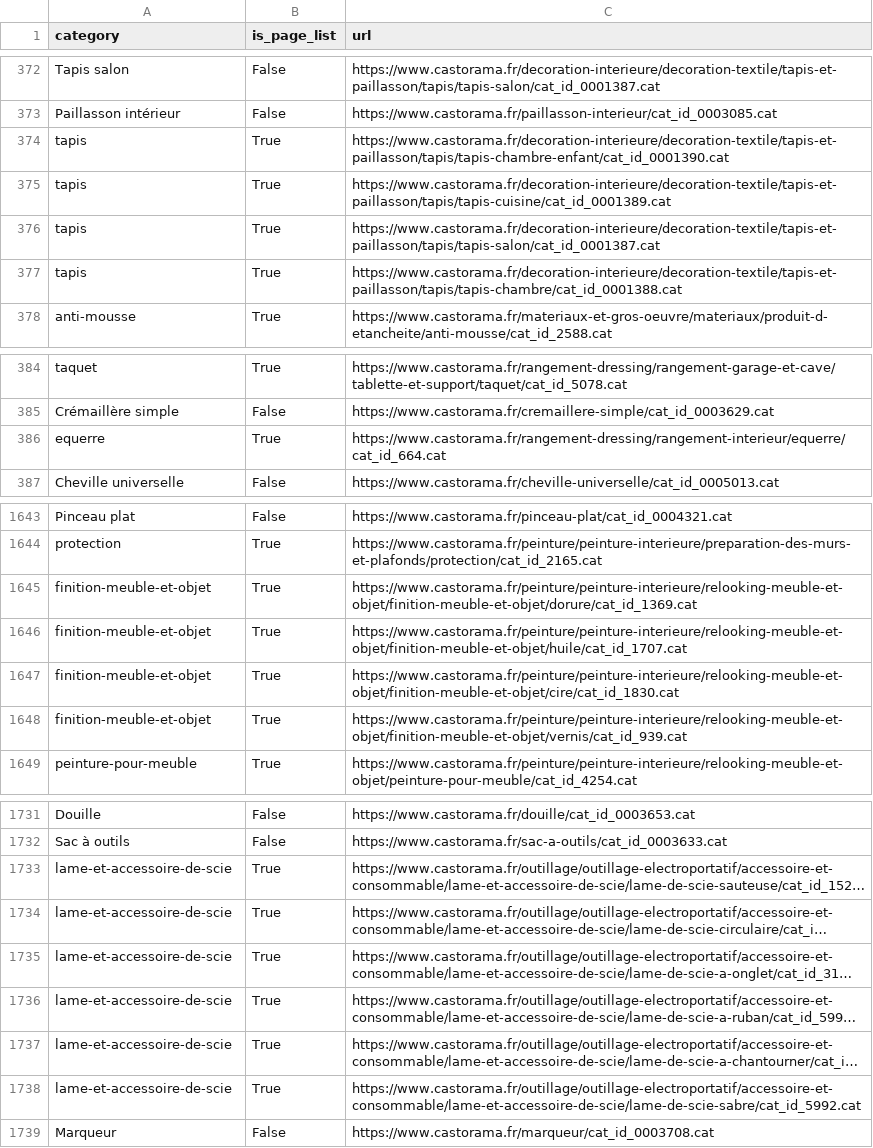
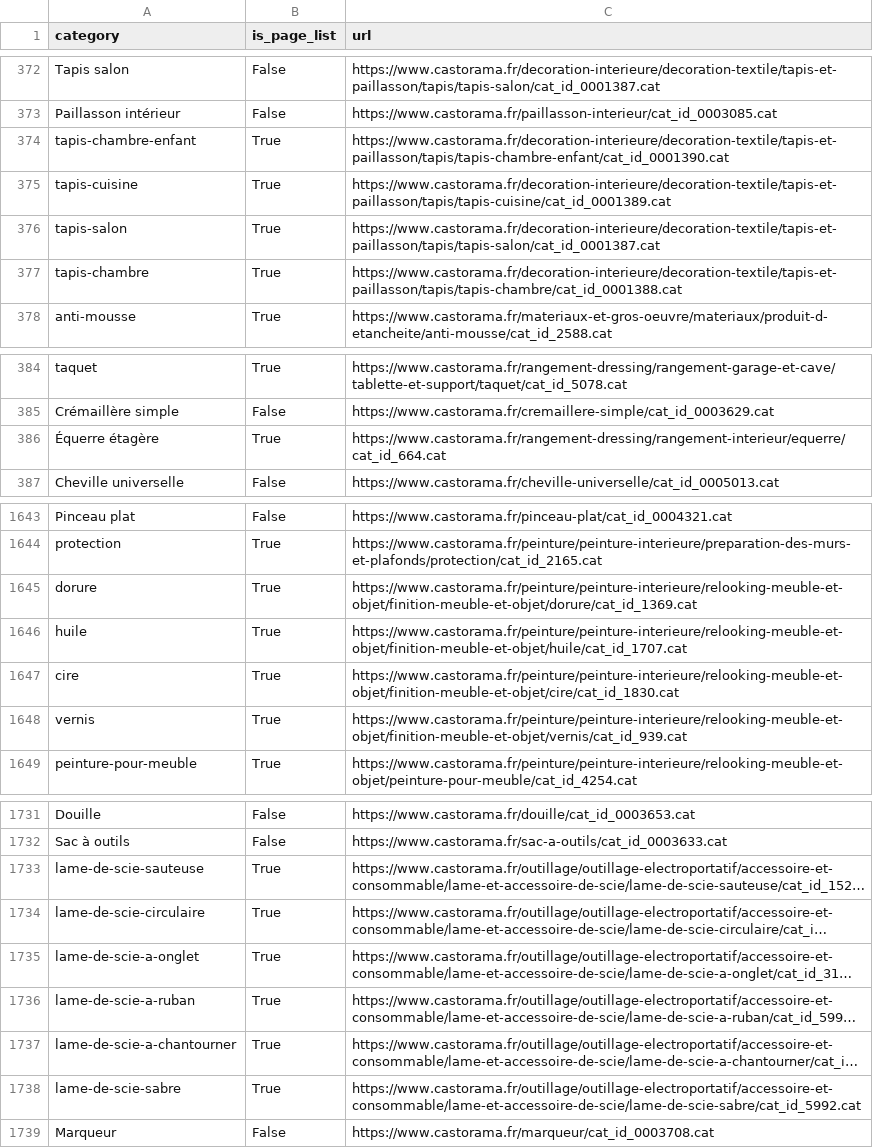
Before and after one commit to MichAdebayo/ecommerce-data-analysis, a CSV file: castorama_categories.csv, drawn as a sheet; only a part is shown, gaps mark what is left out; long unchanged cells end in …; the diff covers the shown part only; the diff names each change by its address in the sheet, - before the commit and + after, or states it on an @@ line.

Commit message:
further improvements on categories cleaning

```diff
--- a/castorama_categories.csv
+++ b/castorama_categories.csv
-A374 (category): tapis
+A374 (category): tapis-chambre-enfant
-A375 (category): tapis
+A375 (category): tapis-cuisine
-A376 (category): tapis
+A376 (category): tapis-salon
-A377 (category): tapis
+A377 (category): tapis-chambre
-A386 (category): equerre
+A386 (category): Équerre étagère
-A1645 (category): finition-meuble-et-objet
+A1645 (category): dorure
-A1646 (category): finition-meuble-et-objet
+A1646 (category): huile
-A1647 (category): finition-meuble-et-objet
+A1647 (category): cire
-A1648 (category): finition-meuble-et-objet
+A1648 (category): vernis
-A1733 (category): lame-et-accessoire-de-scie
+A1733 (category): lame-de-scie-sauteuse
-A1734 (category): lame-et-accessoire-de-scie
+A1734 (category): lame-de-scie-circulaire
-A1735 (category): lame-et-accessoire-de-scie
+A1735 (category): lame-de-scie-a-onglet
-A1736 (category): lame-et-accessoire-de-scie
+A1736 (category): lame-de-scie-a-ruban
-A1737 (category): lame-et-accessoire-de-scie
+A1737 (category): lame-de-scie-a-chantourner
-A1738 (category): lame-et-accessoire-de-scie
+A1738 (category): lame-de-scie-sabre
```
Also changed, not shown: 1 edited cell elsewhere in this file, 1 other file.
